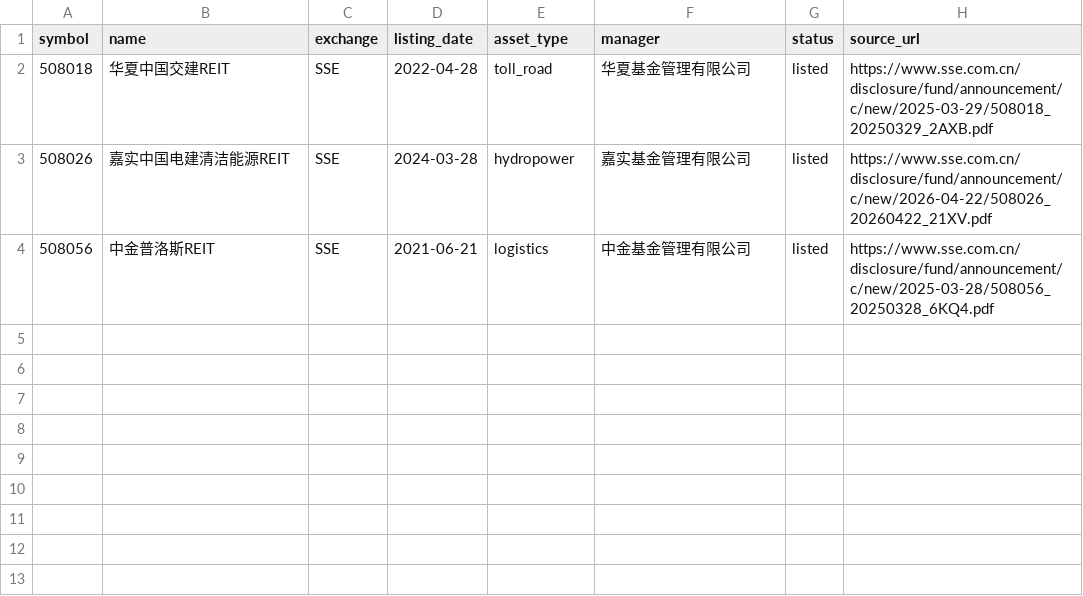
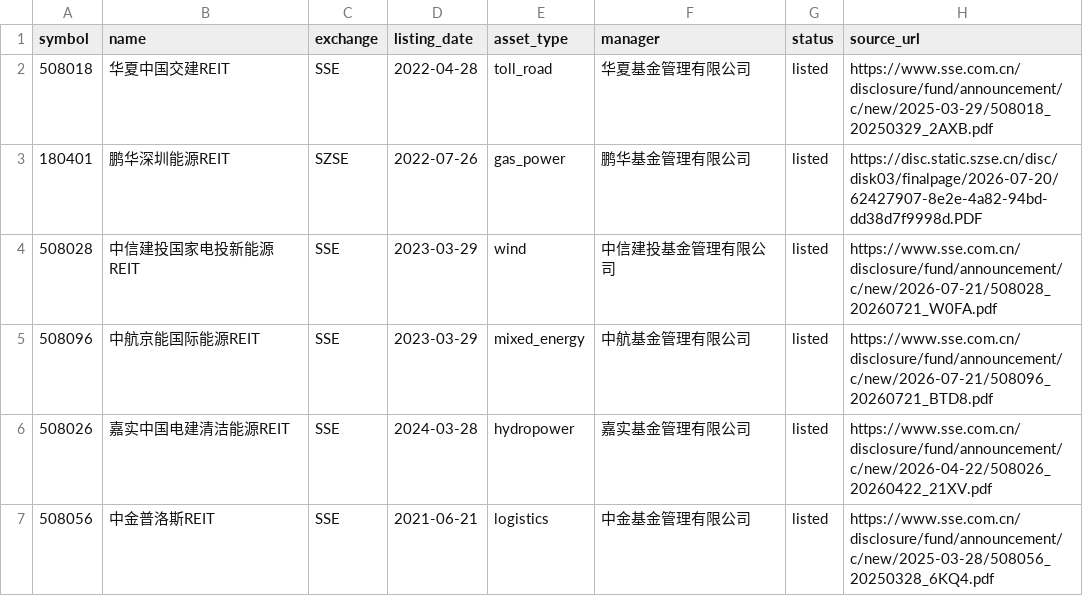
Before and after one commit to Neptunian-shushu/c-reit-quant, a CSV file: data/samples/reit_master.csv, drawn as a sheet.

```diff
--- a/data/samples/reit_master.csv
+++ b/data/samples/reit_master.csv
@@ -2,2 +2,5 @@ symbol,name,exchange,listing_date,asset_type,manager,status,source_url
 508018,华夏中国交建REIT,SSE,2022-04-28,toll_road,华夏基金管理有限公司,listed,https://www.sse.com.cn/disclosure/fund/announcement/c/new/2025-03-29/508018_20250329_2AXB.pdf
+180401,鹏华深圳能源REIT,SZSE,2022-07-26,gas_power,鹏华基金管理有限公司,listed,https://disc.static.szse.cn/disc/disk03/finalpage/2026-07-20/62427907-8e2e-4a82-94bd-dd38d7f9998d.PDF
+508028,中信建投国家电投新能源REIT,SSE,2023-03-29,wind,中信建投基金管理有限公司,listed,https://www.sse.com.cn/disclosure/fund/announcement/c/new/2026-07-21/508028_20260721_W0FA.pdf
+508096,中航京能国际能源REIT,SSE,2023-03-29,mixed_energy,中航基金管理有限公司,listed,https://www.sse.com.cn/disclosure/fund/announcement/c/new/2026-07-21/508096_20260721_BTD8.pdf
 508026,嘉实中国电建清洁能源REIT,SSE,2024-03-28,hydropower,嘉实基金管理有限公司,listed,https://www.sse.com.cn/disclosure/fund/announcement/c/new/2026-04-22/508026_20260422_21XV.pdf
```
Also changed, not shown: data/reference/asset_type_metric_requirements.csv, data/reference/metric_definitions.csv, 14 other files.
